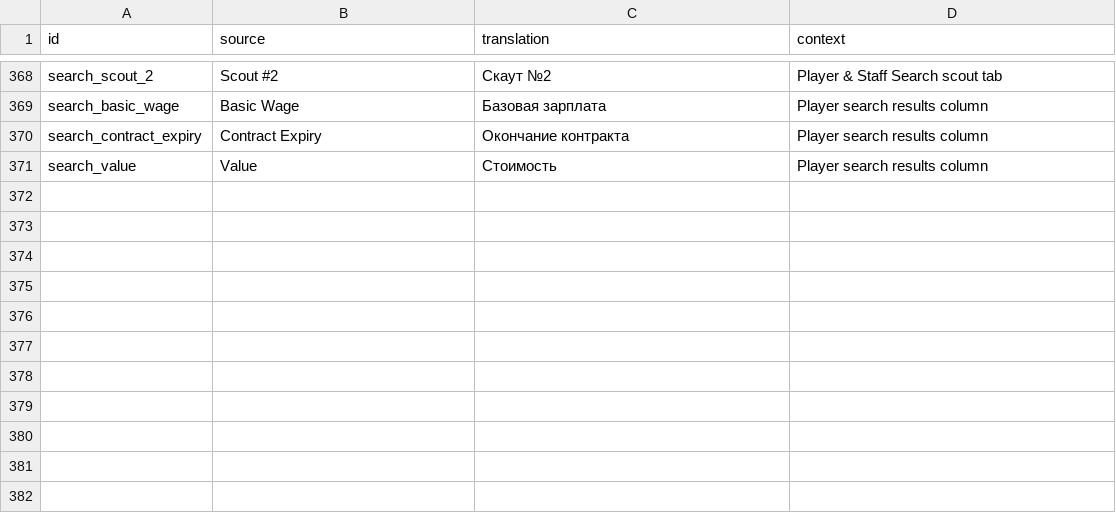
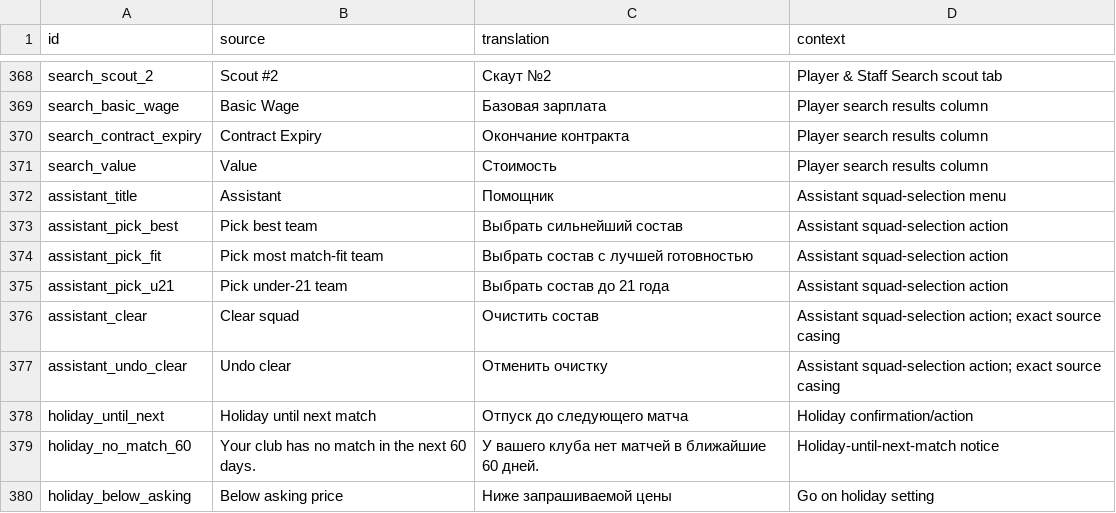
Before and after one commit to theosmanovwork-lang/cm0102-bosman-edition-Russian, a TSV file: locales/ru-RU.tsv, drawn as a sheet; only a part is shown, gaps mark what is left out; the diff names each change by its address in the sheet, - before the commit and + after, or states it on an @@ line.

Commit message:
Add verified assistant and holiday interface labels

```diff
--- a/locales/ru-RU.tsv
+++ b/locales/ru-RU.tsv
+row 372: assistant_title | Assistant | Помощник | Assistant squad-selection menu
+row 373: assistant_pick_best | Pick best team | Выбрать сильнейший состав | Assistant squad-selection action
+row 374: assistant_pick_fit | Pick most match-fit team | Выбрать состав с лучшей готовностью | Assistant squad-selection action
+row 375: assistant_pick_u21 | Pick under-21 team | Выбрать состав до 21 года | Assistant squad-selection action
+row 376: assistant_clear | Clear squad | Очистить состав | Assistant squad-selection action; exact source casing
+row 377: assistant_undo_clear | Undo clear | Отменить очистку | Assistant squad-selection action; exact source casing
+row 378: holiday_until_next | Holiday until next match | Отпуск до следующего матча | Holiday confirmation/action
+row 379: holiday_no_match_60 | Your club has no match in the next 60 days. | У вашего клуба нет матчей в ближайшие 60 дней. | Holiday-until-next-match notice
+row 380: holiday_below_asking | Below asking price | Ниже запрашиваемой цены | Go on holiday setting
```
